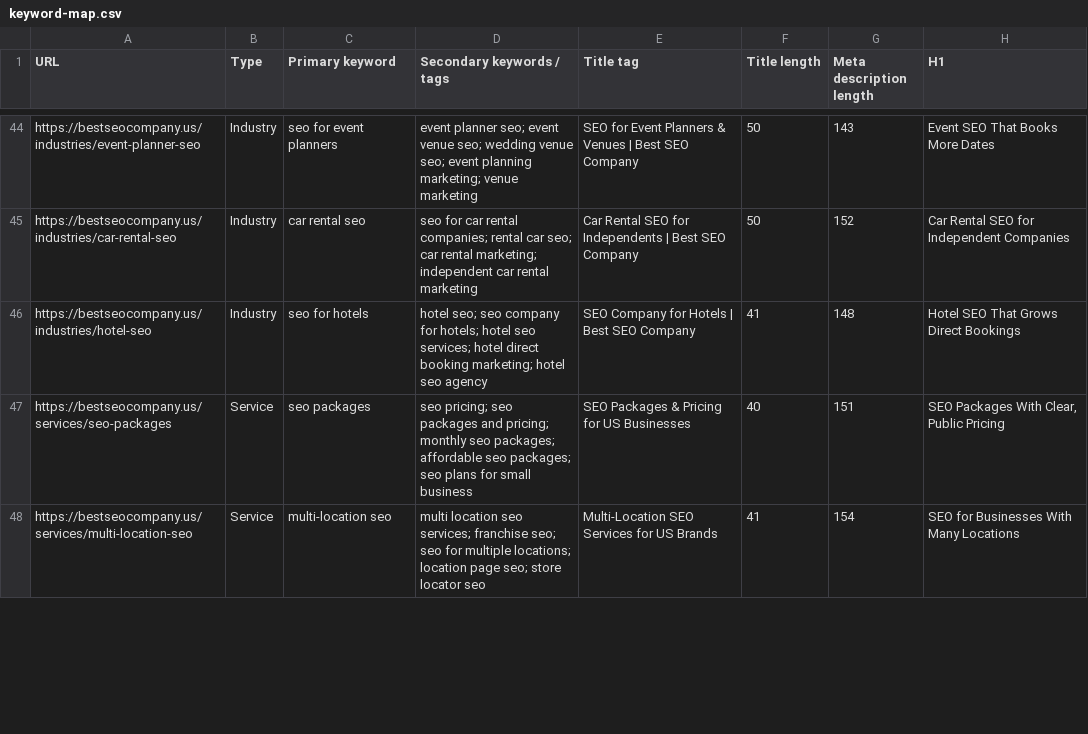
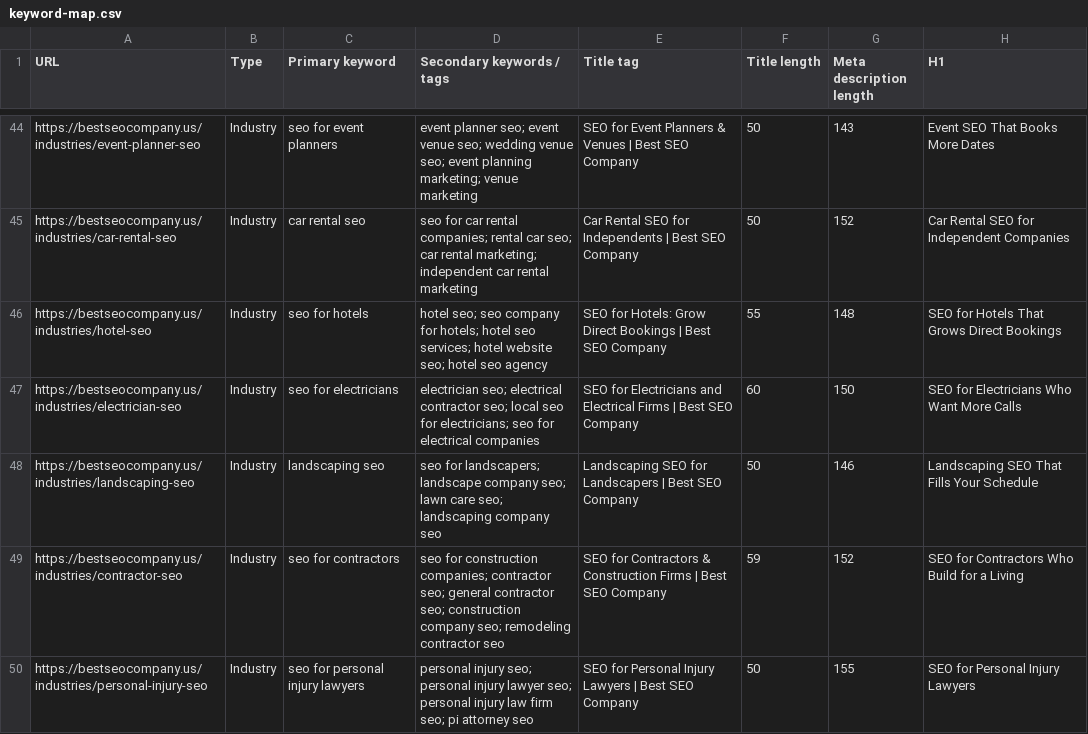
Before and after one commit to devsynxoffical/bestseocompany.us, a CSV file: docs/keyword-map.csv, drawn as a sheet; only a part is shown, gaps mark what is left out; the shorter side is filled out with more unchanged rows; the diff covers the shown part only.

```diff
--- a/docs/keyword-map.csv
+++ b/docs/keyword-map.csv
@@ -45,2 +45,6 @@
 "https://bestseocompany.us/industries/car-rental-seo","Industry","car rental seo","seo for car rental companies; rental car seo; car rental marketing; independent car rental marketing","Car Rental SEO for Independents | Best SEO Company","50","152","Car Rental SEO for Independent Companies"
-"https://bestseocompany.us/industries/hotel-seo","Industry","seo for hotels","hotel seo; seo company for hotels; hotel seo services; hotel direct booking marketing; hotel seo agency","SEO Company for Hotels | Best SEO Company","41","148","Hotel SEO That Grows Direct Bookings"
+"https://bestseocompany.us/industries/hotel-seo","Industry","seo for hotels","hotel seo; seo company for hotels; hotel seo services; hotel website seo; hotel seo agency","SEO for Hotels: Grow Direct Bookings | Best SEO Company","55","148","SEO for Hotels That Grows Direct Bookings"
+"https://bestseocompany.us/industries/electrician-seo","Industry","seo for electricians","electrician seo; electrical contractor seo; local seo for electricians; seo for electrical companies","SEO for Electricians and Electrical Firms | Best SEO Company","60","150","SEO for Electricians Who Want More Calls"
+"https://bestseocompany.us/industries/landscaping-seo","Industry","landscaping seo","seo for landscapers; landscape company seo; lawn care seo; landscaping company seo","Landscaping SEO for Landscapers | Best SEO Company","50","146","Landscaping SEO That Fills Your Schedule"
+"https://bestseocompany.us/industries/contractor-seo","Industry","seo for contractors","seo for construction companies; contractor seo; general contractor seo; construction company seo; remodeling contractor seo","SEO for Contractors & Construction Firms | Best SEO Company","59","152","SEO for Contractors Who Build for a Living"
+"https://bestseocompany.us/industries/personal-injury-seo","Industry","seo for personal injury lawyers","personal injury seo; personal injury lawyer seo; personal injury law firm seo; pi attorney seo","SEO for Personal Injury Lawyers | Best SEO Company","50","155","SEO for Personal Injury Lawyers"
```
Also changed, not shown: 2 added rows and 63 edited cells elsewhere in this file, 5 other files.
